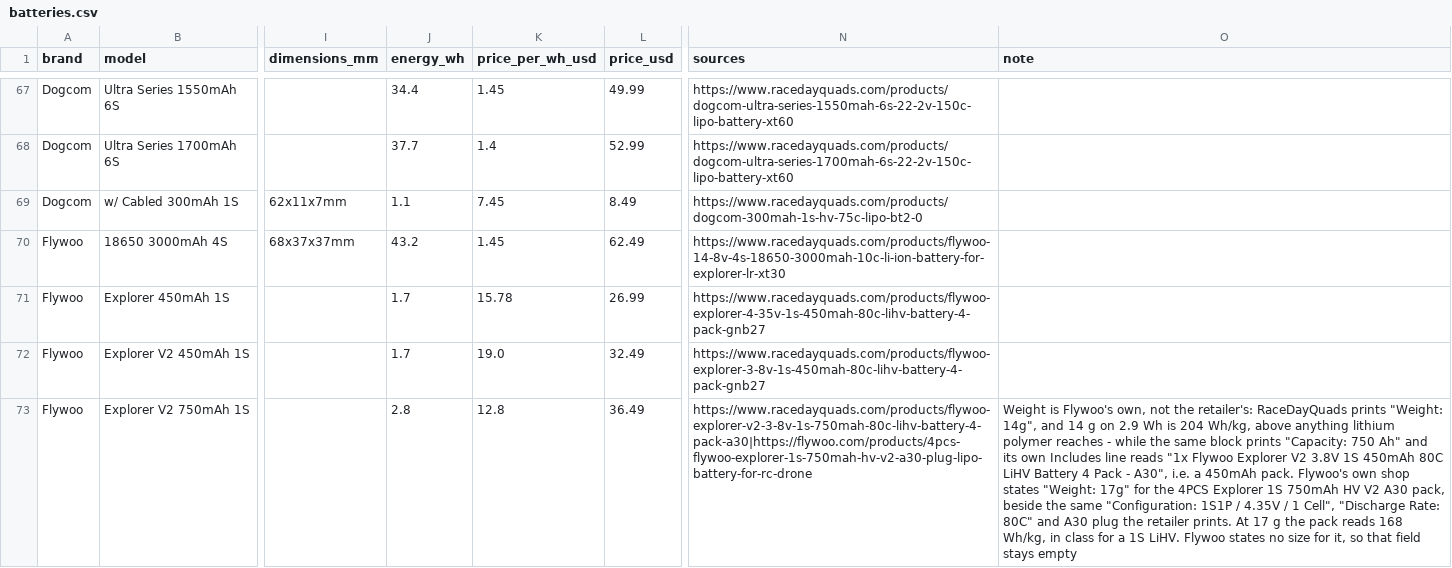
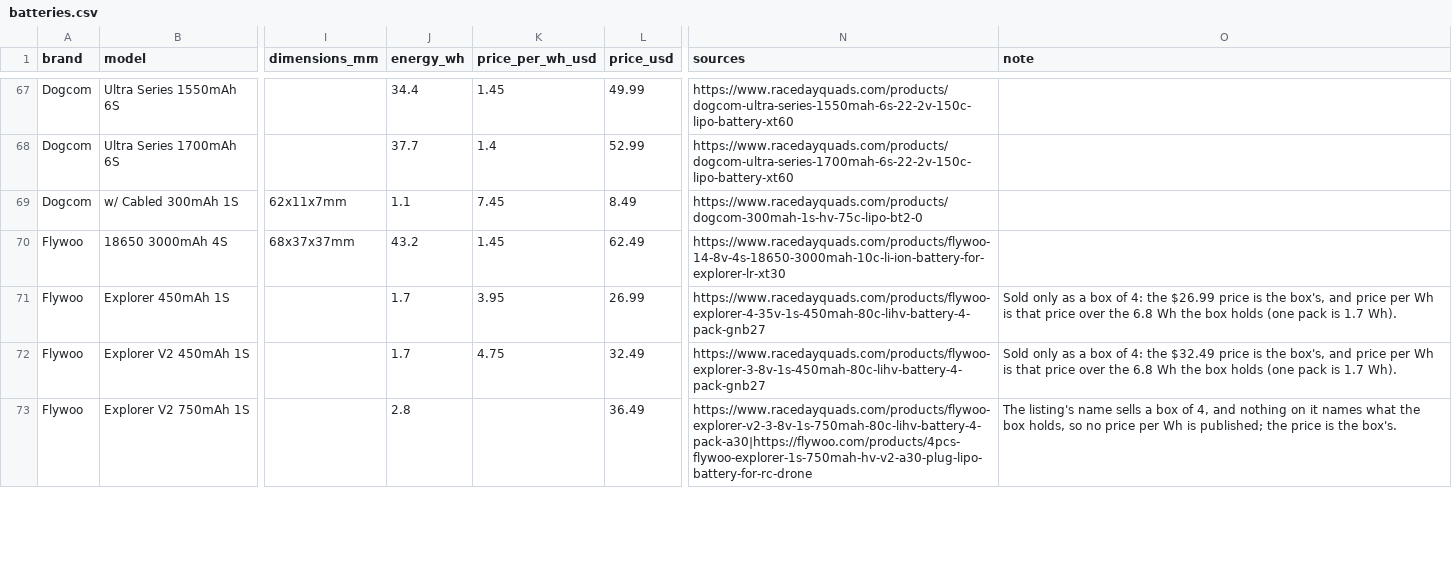
Before and after one commit to fpvdb/fpv-db-data, a CSV file: batteries.csv, drawn as a sheet; only a part is shown, gaps mark what is left out; the diff covers the shown part only; the diff names each change by its address in the sheet, - before the commit and + after, or states it on an @@ line.

```diff
--- a/batteries.csv
+++ b/batteries.csv
-K71 (price_per_wh_usd): 15.78
+K71 (price_per_wh_usd): 3.95
-O71 (note): (empty)
+O71 (note): Sold only as a box of 4: the $26.99 price is the box's, and price per Wh is that price over the 6.8 Wh the box holds (one pack is 1.7 Wh).
-K72 (price_per_wh_usd): 19.0
+K72 (price_per_wh_usd): 4.75
-O72 (note): (empty)
+O72 (note): Sold only as a box of 4: the $32.49 price is the box's, and price per Wh is that price over the 6.8 Wh the box holds (one pack is 1.7 Wh).
-K73 (price_per_wh_usd): 12.8
+K73 (price_per_wh_usd): (empty)
-O73 (note): Weight is Flywoo's own, not the retailer's: RaceDayQuads prints "Weight: 14g", and 14 g on 2.9 Wh is 204 Wh/kg, above anything lithium polymer reaches - while the same block prints "Capacity: 750 Ah" and its own Includes line reads "1x Flywoo Explorer V2 3.8V 1S 450mAh 80C LiHV Battery 4 Pack - A30", i.e. a 450mAh pack. Flywoo's own shop states "Weight: 17g" for the 4PCS Explorer 1S 750mAh HV V2 A30 pack, beside the same "Configuration: 1S1P / 4.35V / 1 Cell", "Discharge Rate: 80C" and A30 plug the retailer prints. At 17 g the pack reads 168 Wh/kg, in class for a 1S LiHV. Flywoo states no size for it, so that field stays empty
+O73 (note): The listing's name sells a box of 4, and nothing on it names what the box holds, so no price per Wh is published; the price is the box's.
```
Also changed, not shown: 50 edited cells elsewhere in this file, 1 other file.
